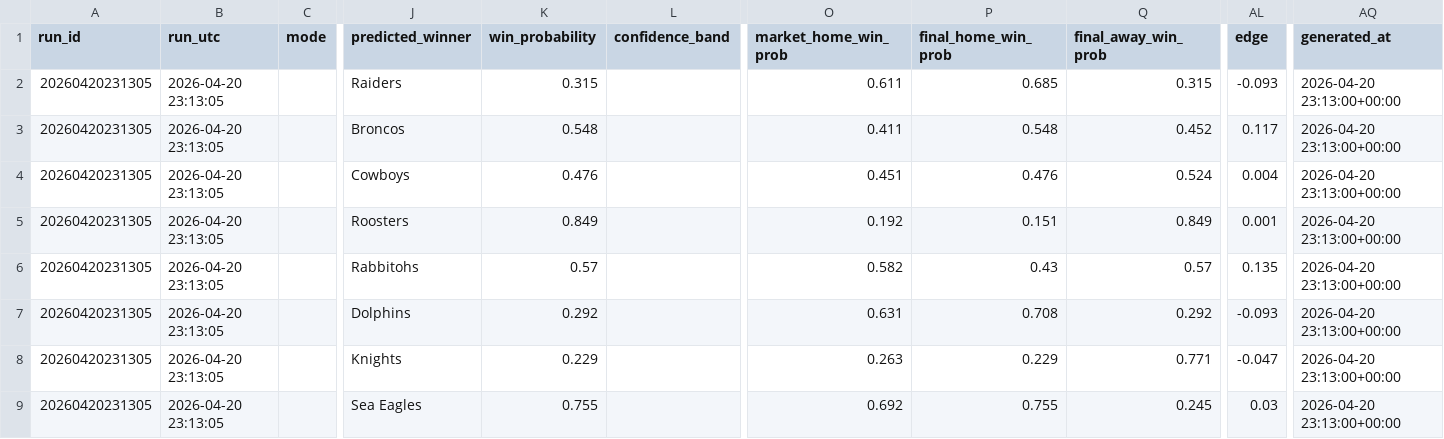
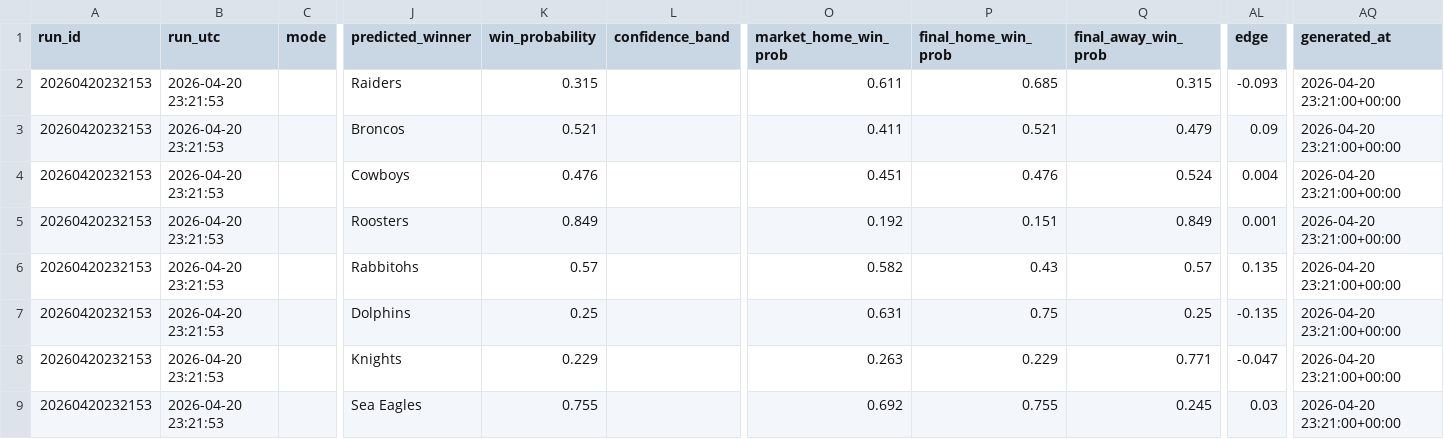
Before and after one commit to Rossdavo/nrl-ai-predictor, a CSV file: current_predictions.csv, drawn as a sheet; only a part is shown, gaps mark what is left out; the diff names each change by its address in the sheet, - before the commit and + after, or states it on an @@ line.

```diff
--- a/current_predictions.csv
+++ b/current_predictions.csv
-A2:A9 (run_id): 20260420231305
+A2:A9 (run_id): 20260420232153
-B2:B9 (run_utc): 2026-04-20 23:13:05
+B2:B9 (run_utc): 2026-04-20 23:21:53
-AQ2:AQ9 (generated_at): 2026-04-20 23:13:00+00:00
+AQ2:AQ9 (generated_at): 2026-04-20 23:21:00+00:00
-K3 (win_probability): 0.548
+K3 (win_probability): 0.521
-P3 (final_home_win_prob): 0.548
+P3 (final_home_win_prob): 0.521
-Q3 (final_away_win_prob): 0.452
+Q3 (final_away_win_prob): 0.479
-AL3 (edge): 0.117
+AL3 (edge): 0.09
-K7 (win_probability): 0.292
+K7 (win_probability): 0.25
-P7 (final_home_win_prob): 0.708
+P7 (final_home_win_prob): 0.75
-Q7 (final_away_win_prob): 0.292
+Q7 (final_away_win_prob): 0.25
-AL7 (edge): -0.093
+AL7 (edge): -0.135
```
Also changed, not shown: bet_history.csv, odds.csv, 3 other files.
